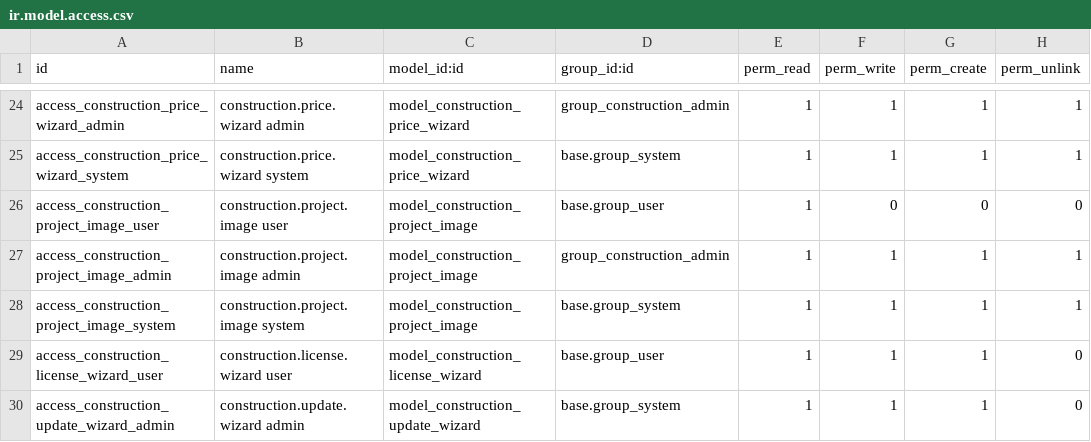
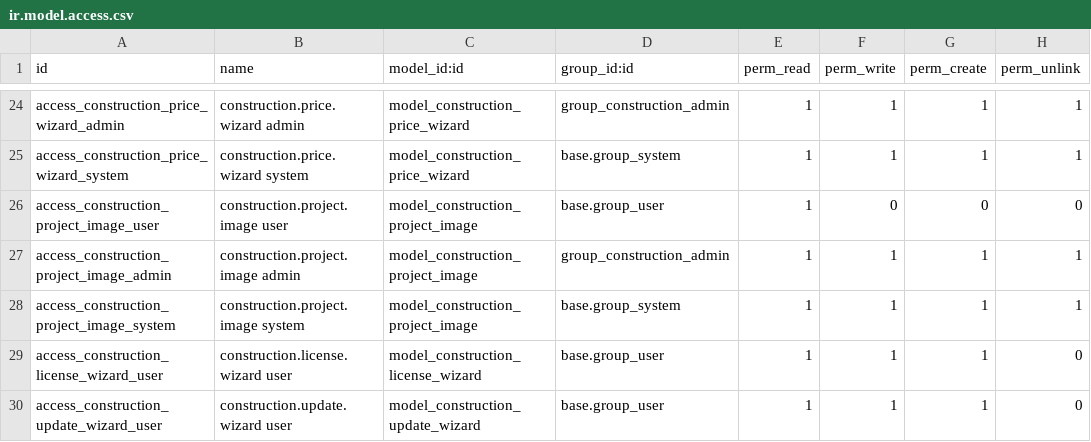
Before and after one commit to ShOtabekov/ConstructionERP, a CSV file: custom_addons/construction_core/security/ir.model.access.csv, drawn as a sheet; only a part is shown, gaps mark what is left out.

```diff
--- a/custom_addons/construction_core/security/ir.model.access.csv
+++ b/custom_addons/construction_core/security/ir.model.access.csv
@@ -29,2 +29,2 @@ access_construction_project_image_system,construction.project.image system,model
 access_construction_license_wizard_user,construction.license.wizard user,model_construction_license_wizard,base.group_user,1,1,1,0
-access_construction_update_wizard_admin,construction.update.wizard admin,model_construction_update_wizard,base.group_system,1,1,1,0
+access_construction_update_wizard_user,construction.update.wizard user,model_construction_update_wizard,base.group_user,1,1,1,0
```
Also changed, not shown: 8 other files.
